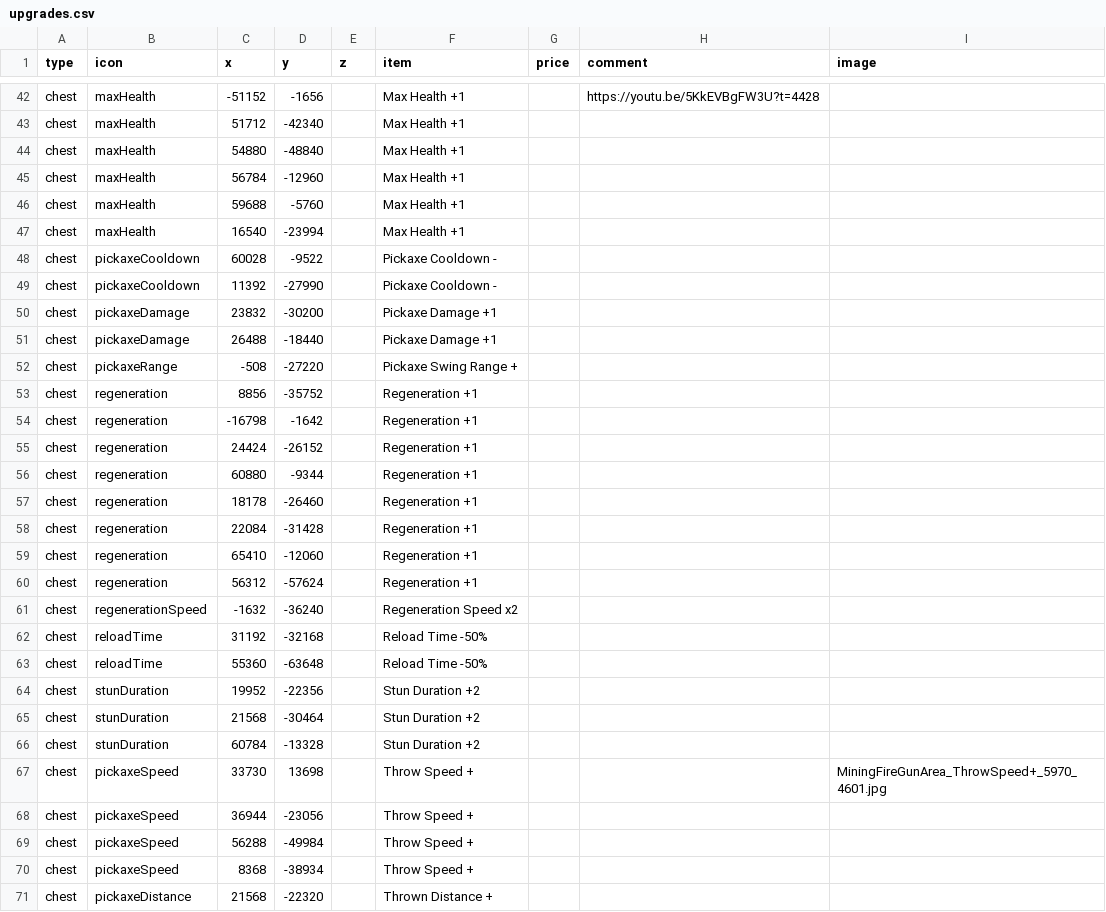
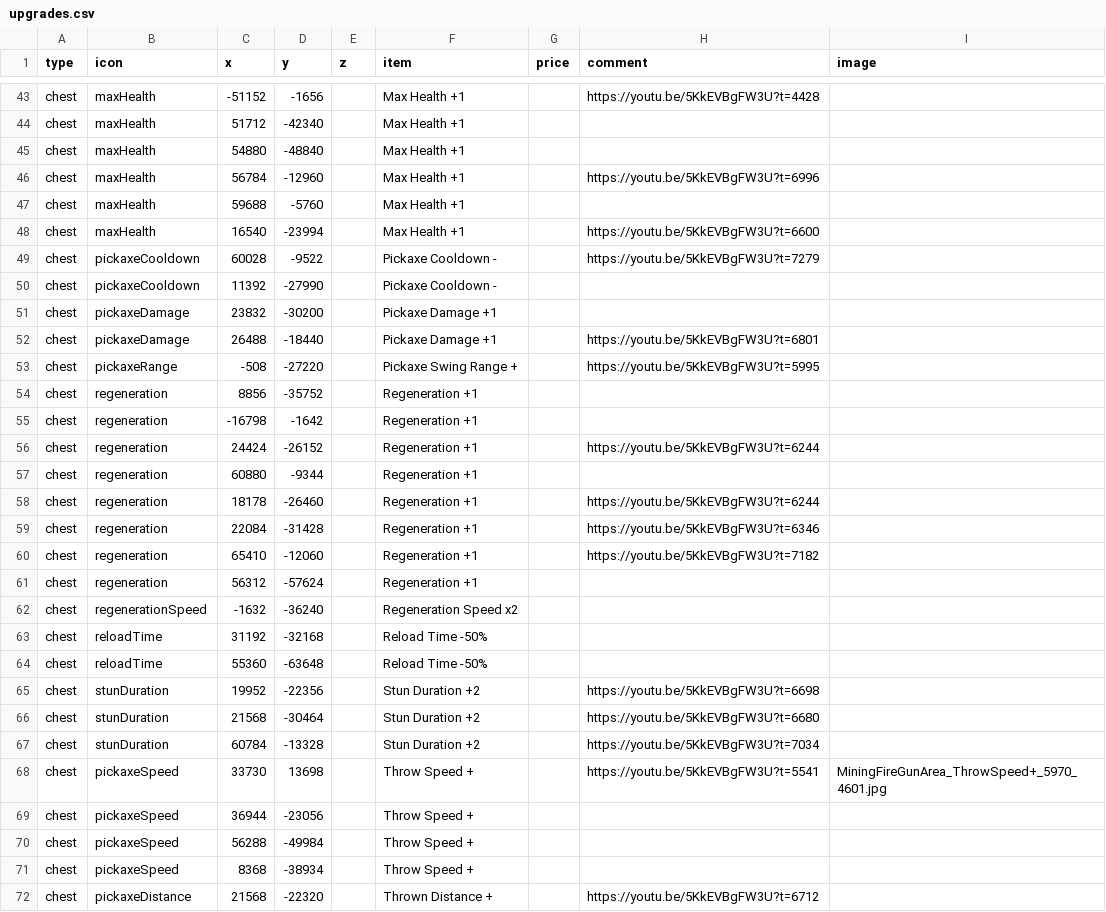
Before and after one commit to SupraGamesCommunity/map-sl, a CSV file: data/upgrades.csv, drawn as a sheet; only a part is shown, gaps mark what is left out; the diff covers the shown part only.

```diff
--- a/data/upgrades.csv
+++ b/data/upgrades.csv
@@ -44,17 +45,17 @@ chest,maxHealth,51712,-42340,,Max Health +1,,,
 chest,maxHealth,54880,-48840,,Max Health +1,,,
-chest,maxHealth,56784,-12960,,Max Health +1,,,
+chest,maxHealth,56784,-12960,,Max Health +1,,https://youtu.be/5KkEVBgFW3U?t=6996,
 chest,maxHealth,59688,-5760,,Max Health +1,,,
-chest,maxHealth,16540,-23994,,Max Health +1,,,
-chest,pickaxeCooldown,60028,-9522,,Pickaxe Cooldown -,,,
+chest,maxHealth,16540,-23994,,Max Health +1,,https://youtu.be/5KkEVBgFW3U?t=6600,
+chest,pickaxeCooldown,60028,-9522,,Pickaxe Cooldown -,,https://youtu.be/5KkEVBgFW3U?t=7279,
 chest,pickaxeCooldown,11392,-27990,,Pickaxe Cooldown -,,,
 chest,pickaxeDamage,23832,-30200,,Pickaxe Damage +1,,,
-chest,pickaxeDamage,26488,-18440,,Pickaxe Damage +1,,,
-chest,pickaxeRange,-508,-27220,,Pickaxe Swing Range +,,,
+chest,pickaxeDamage,26488,-18440,,Pickaxe Damage +1,,https://youtu.be/5KkEVBgFW3U?t=6801,
+chest,pickaxeRange,-508,-27220,,Pickaxe Swing Range +,,https://youtu.be/5KkEVBgFW3U?t=5995,
 chest,regeneration,8856,-35752,,Regeneration +1,,,
 chest,regeneration,-16798,-1642,,Regeneration +1,,,
-chest,regeneration,24424,-26152,,Regeneration +1,,,
+chest,regeneration,24424,-26152,,Regeneration +1,,https://youtu.be/5KkEVBgFW3U?t=6244,
 chest,regeneration,60880,-9344,,Regeneration +1,,,
-chest,regeneration,18178,-26460,,Regeneration +1,,,
-chest,regeneration,22084,-31428,,Regeneration +1,,,
-chest,regeneration,65410,-12060,,Regeneration +1,,,
+chest,regeneration,18178,-26460,,Regeneration +1,,https://youtu.be/5KkEVBgFW3U?t=6244,
+chest,regeneration,22084,-31428,,Regeneration +1,,https://youtu.be/5KkEVBgFW3U?t=6346,
+chest,regeneration,65410,-12060,,Regeneration +1,,https://youtu.be/5KkEVBgFW3U?t=7182,
 chest,regeneration,56312,-57624,,Regeneration +1,,,
@@ -63,6 +64,6 @@ chest,reloadTime,31192,-32168,,Reload Time -50%,,,
 chest,reloadTime,55360,-63648,,Reload Time -50%,,,
-chest,stunDuration,19952,-22356,,Stun Duration +2,,,
-chest,stunDuration,21568,-30464,,Stun Duration +2,,,
-chest,stunDuration,60784,-13328,,Stun Duration +2,,,
-chest,pickaxeSpeed,33730,13698,,Throw Speed +,,,MiningFireGunArea_ThrowSpeed+_5970_4601.jpg
+chest,stunDuration,19952,-22356,,Stun Duration +2,,https://youtu.be/5KkEVBgFW3U?t=6698,
+chest,stunDuration,21568,-30464,,Stun Duration +2,,https://youtu.be/5KkEVBgFW3U?t=6680,
+chest,stunDuration,60784,-13328,,Stun Duration +2,,https://youtu.be/5KkEVBgFW3U?t=7034,
+chest,pickaxeSpeed,33730,13698,,Throw Speed +,,https://youtu.be/5KkEVBgFW3U?t=5541,MiningFireGunArea_ThrowSpeed+_5970_4601.jpg
 chest,pickaxeSpeed,36944,-23056,,Throw Speed +,,,
@@ -70,2 +71,2 @@ chest,pickaxeSpeed,56288,-49984,,Throw Speed +,,,
 chest,pickaxeSpeed,8368,-38934,,Throw Speed +,,,
-chest,pickaxeDistance,21568,-22320,,Thrown Distance +,,,
+chest,pickaxeDistance,21568,-22320,,Thrown Distance +,,https://youtu.be/5KkEVBgFW3U?t=6712,
```
Also changed, not shown: 1 added row and 21 edited cells elsewhere in this file, data/gold.csv.
